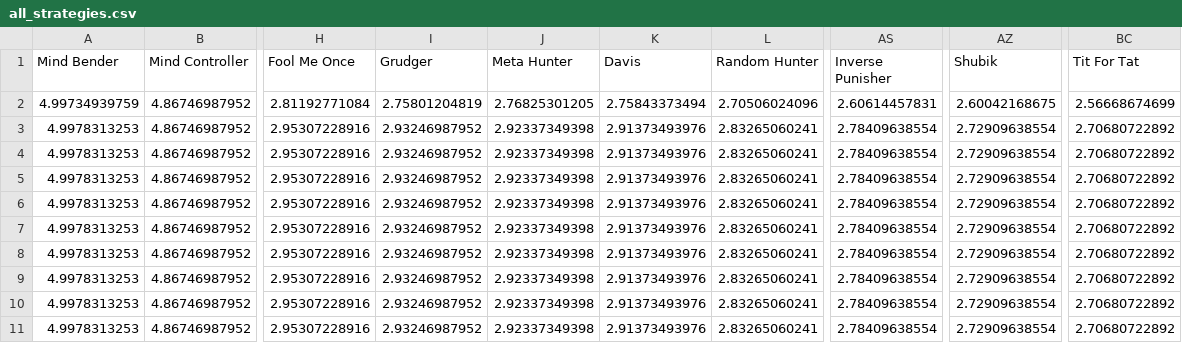
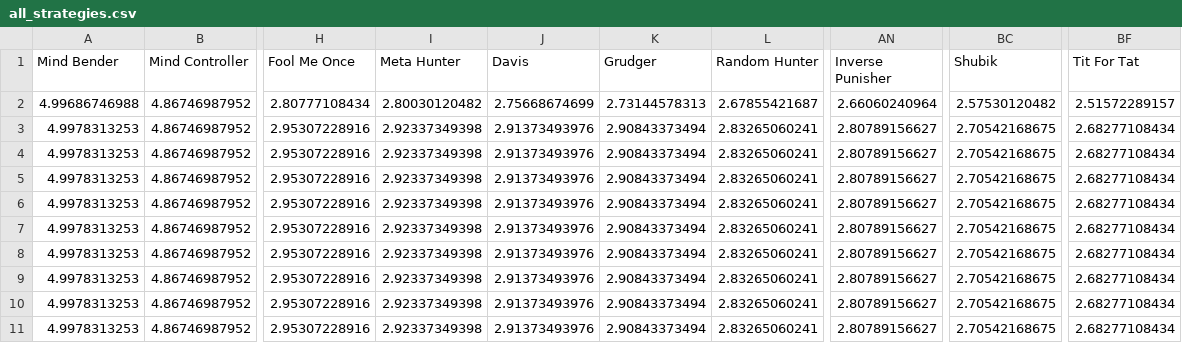
Before and after one commit to Axelrod-Python/Axelrod, a CSV file: assets/all_strategies.csv, drawn as a sheet; only a part is shown, gaps mark what is left out; removed rows and columns are numbered as before the commit, all else as after; rows hold the shown columns only; the diff names each change by its address in the sheet, - before the commit and + after, or states it on an @@ line.

```diff
--- a/assets/all_strategies.csv
+++ b/assets/all_strategies.csv
-column I (Grudger), rows 3-11: all 2.93246987952
+column K (Grudger), rows 3-11: all 2.90843373494
+column AN (Inverse Punisher), rows 3-11: all 2.80789156627
-column AS (Inverse Punisher), rows 3-11: all 2.78409638554
-column AZ (Shubik), rows 3-11: all 2.72909638554
-column BC (Tit For Tat), rows 3-11: all 2.70680722892
+column BC (Shubik), rows 3-11: all 2.70542168675
+column BF (Tit For Tat), rows 3-11: all 2.68277108434
-row 2: 4.99734939759 | 4.86746987952 | 2.81192771084 | 2.75801204819 | 2.76825301205 | 2.75843373494 | 2.70506024096 | 2.60614457831 | 2.60042168675 | 2.56668674699
+row 2: 4.99686746988 | 4.86746987952 | 2.80777108434 | 2.80030120482 | 2.75668674699 | 2.73144578313 | 2.67855421687 | 2.66060240964 | 2.57530120482 | 2.51572289157
```
Also changed, not shown: assets/basic_strategies.csv, assets/cheating_strategies.csv, 17 other files.
